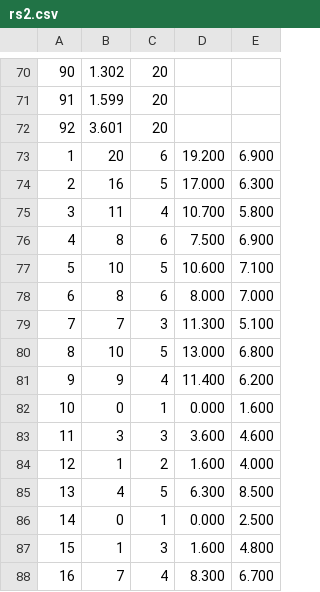
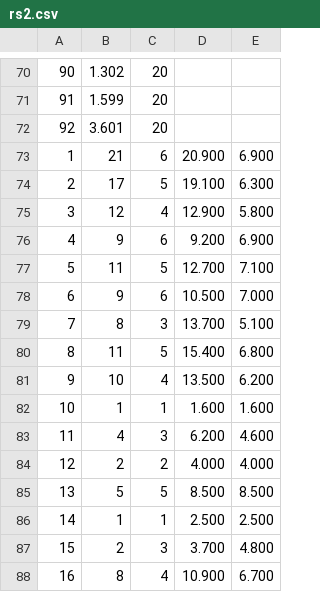
Before and after one commit to mfs6174/MCMToolkit, a CSV file: 11B/rs2.csv, drawn as a sheet; only a part is shown, gaps mark what is left out; the diff covers the shown part only.

```diff
--- a/11B/rs2.csv
+++ b/11B/rs2.csv
@@ -72,17 +72,17 @@
 92;3.601;20
-1;20;6;19.200;6.900
-2;16;5;17.000;6.300
-3;11;4;10.700;5.800
-4;8;6;7.500;6.900
-5;10;5;10.600;7.100
-6;8;6;8.000;7.000
-7;7;3;11.300;5.100
-8;10;5;13.000;6.800
-9;9;4;11.400;6.200
-10;0;1;0.000;1.600
-11;3;3;3.600;4.600
-12;1;2;1.600;4.000
-13;4;5;6.300;8.500
-14;0;1;0.000;2.500
-15;1;3;1.600;4.800
-16;7;4;8.300;6.700
+1;21;6;20.900;6.900
+2;17;5;19.100;6.300
+3;12;4;12.900;5.800
+4;9;6;9.200;6.900
+5;11;5;12.700;7.100
+6;9;6;10.500;7.000
+7;8;3;13.700;5.100
+8;11;5;15.400;6.800
+9;10;4;13.500;6.200
+10;1;1;1.600;1.600
+11;4;3;6.200;4.600
+12;2;2;4.000;4.000
+13;5;5;8.500;8.500
+14;1;1;2.500;2.500
+15;2;3;3.700;4.800
+16;8;4;10.900;6.700
```
Also changed, not shown: 8 edited cells elsewhere in this file, 1 other file.
